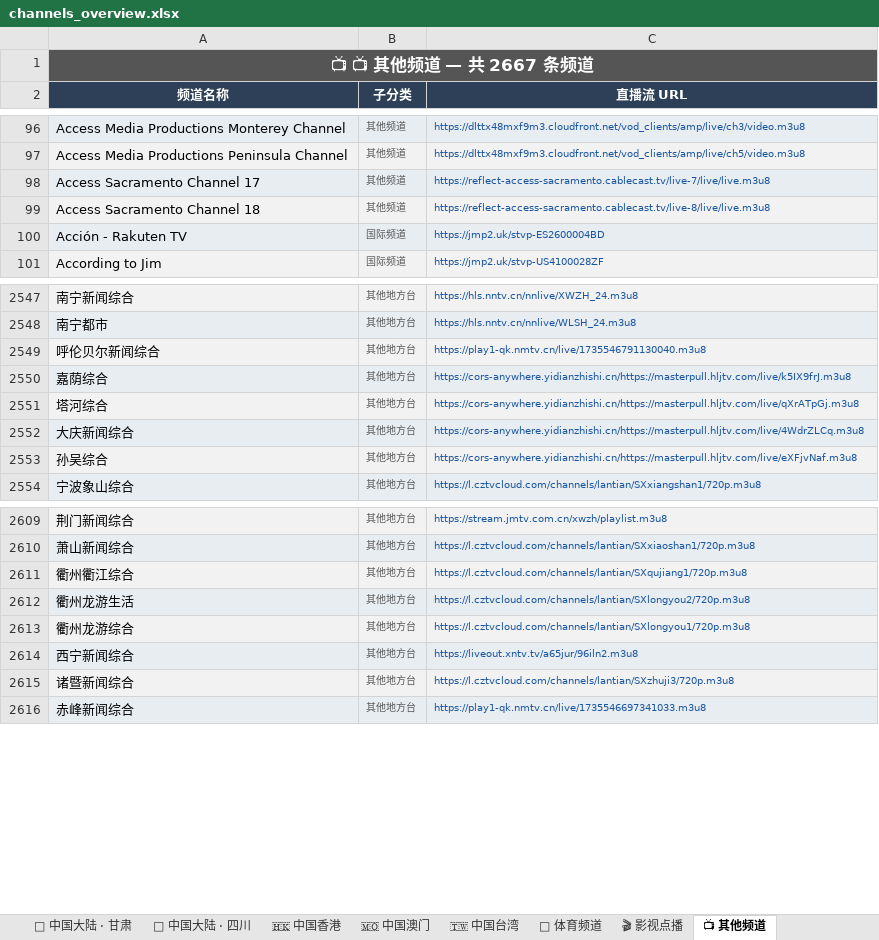
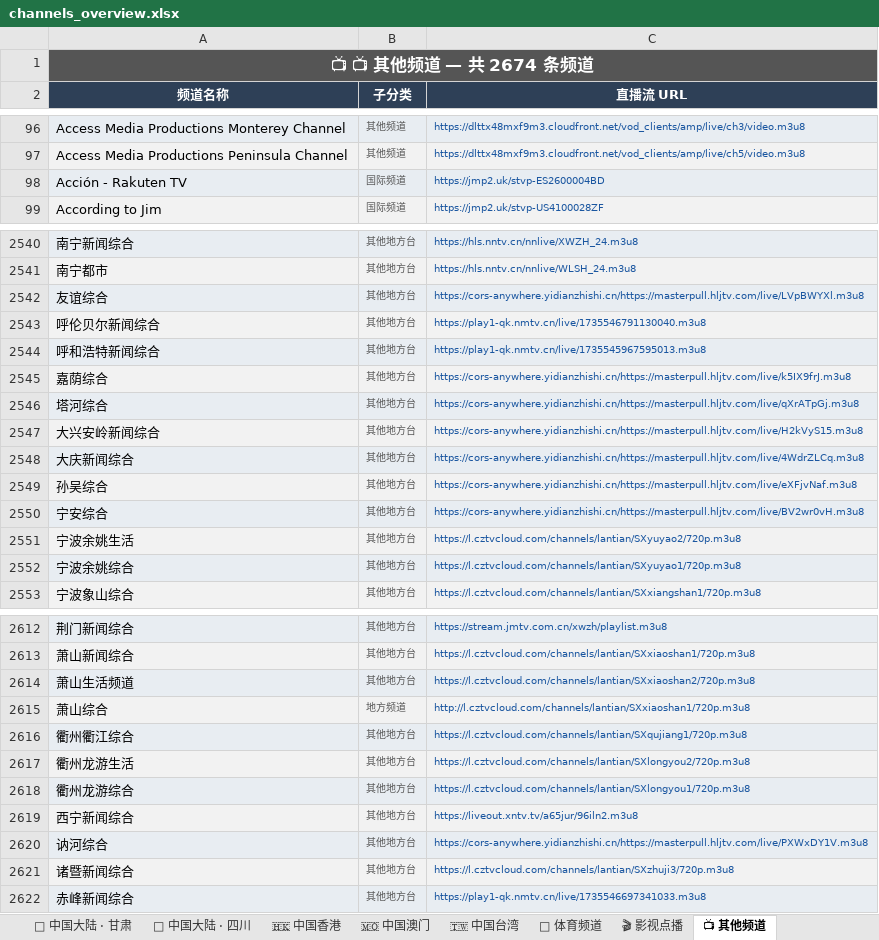
Before and after one commit to amazonjdshop/tv, an Excel workbook: channels_overview.xlsx, sheet 📺 其他频道, drawn as a sheet; only a part is shown, gaps mark what is left out; values as stored, in another font and other column widths than the file's, no borders; removed rows and columns are numbered as before the commit, all else as after; the diff covers the shown part only; the diff names each change by its address in the sheet, - before the commit and + after, or states it on an @@ line.

```diff
--- a/channels_overview.xlsx (sheet 📺 其他频道)
+++ b/channels_overview.xlsx (sheet 📺 其他频道)
-A1 (频道名称): 📺 📺 其他频道 — 共 2667 条频道
+A1 (频道名称): 📺 📺 其他频道 — 共 2674 条频道
-row 98: Access Sacramento Channel 17 | 其他频道 | https://reflect-access-sacramento.cablecast.tv/live-7/live/live.m3u8
-row 99: Access Sacramento Channel 18 | 其他频道 | https://reflect-access-sacramento.cablecast.tv/live-8/live/live.m3u8
+row 2542: 友谊综合 | 其他地方台 | https://cors-anywhere.yidianzhishi.cn/https://masterpull.hljtv.com/live/LVpBWYXl.m3u8
+row 2544: 呼和浩特新闻综合 | 其他地方台 | https://play1-qk.nmtv.cn/live/1735545967595013.m3u8
+row 2547: 大兴安岭新闻综合 | 其他地方台 | https://cors-anywhere.yidianzhishi.cn/https://masterpull.hljtv.com/live/H2kVyS15.m3u8
+row 2550: 宁安综合 | 其他地方台 | https://cors-anywhere.yidianzhishi.cn/https://masterpull.hljtv.com/live/BV2wr0vH.m3u8
+row 2551: 宁波余姚生活 | 其他地方台 | https://l.cztvcloud.com/channels/lantian/SXyuyao2/720p.m3u8
+row 2552: 宁波余姚综合 | 其他地方台 | https://l.cztvcloud.com/channels/lantian/SXyuyao1/720p.m3u8
+row 2614: 萧山生活频道 | 其他地方台 | https://l.cztvcloud.com/channels/lantian/SXxiaoshan2/720p.m3u8
+row 2615: 萧山综合 | 地方频道 | http://l.cztvcloud.com/channels/lantian/SXxiaoshan1/720p.m3u8
+row 2620: 讷河综合 | 其他地方台 | https://cors-anywhere.yidianzhishi.cn/https://masterpull.hljtv.com/live/PXWxDY1V.m3u8
```
Also changed, not shown: 7 added rows and 7 removed rows elsewhere in this sheet, sheet 🇭🇰 中国香港, sheet 📊 总览, 5 other files.
